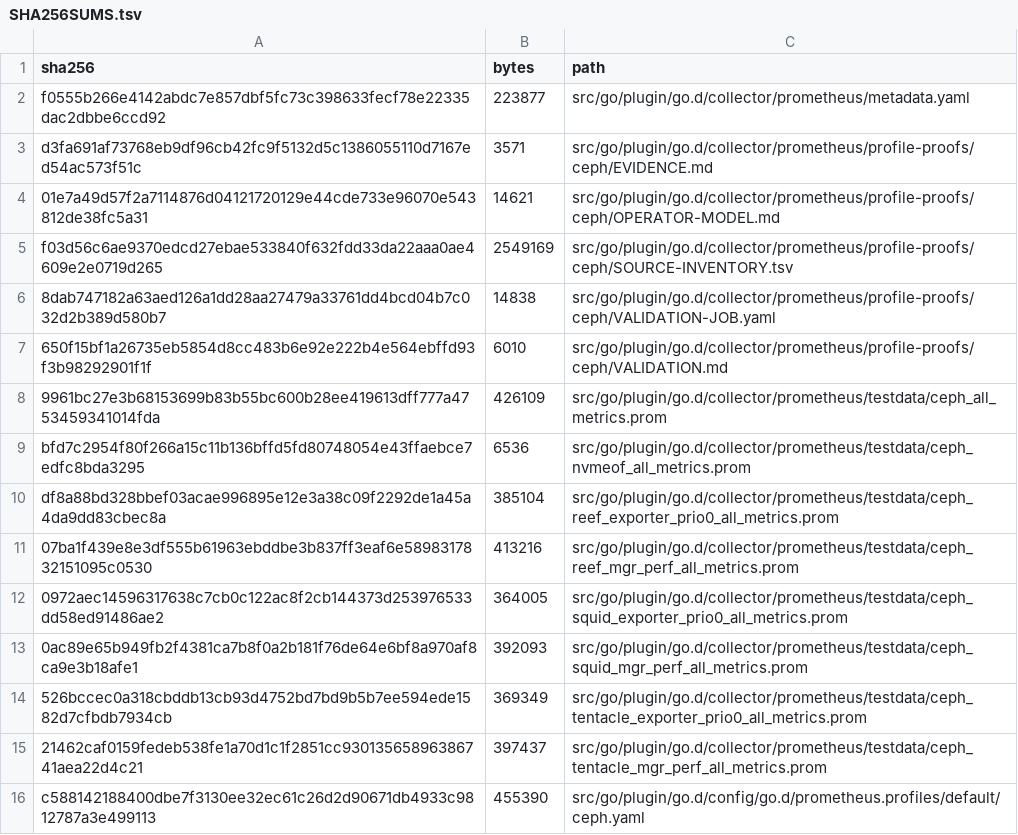
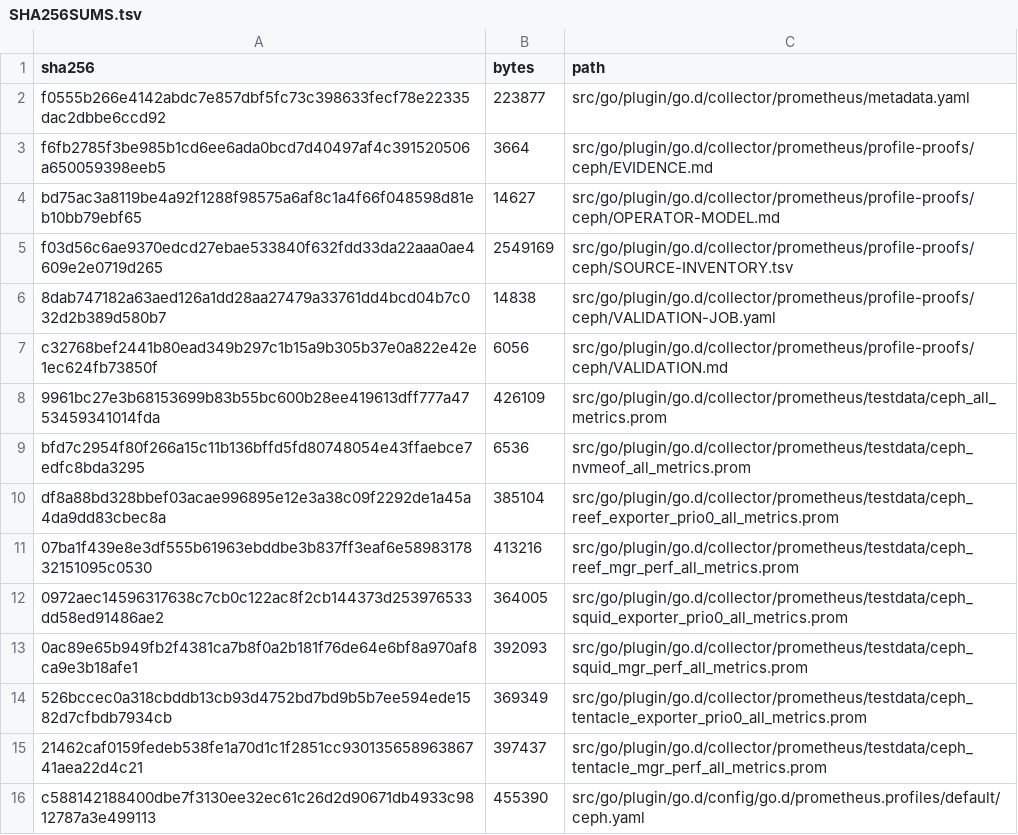
Before and after one commit to netdata/netdata, a TSV file: src/go/plugin/go.d/collector/prometheus/profile-proofs/ceph/SHA256SUMS.tsv, drawn as a sheet.

Commit message:
fix(prometheus): align profile proof validation

```diff
--- a/src/go/plugin/go.d/collector/prometheus/profile-proofs/ceph/SHA256SUMS.tsv
+++ b/src/go/plugin/go.d/collector/prometheus/profile-proofs/ceph/SHA256SUMS.tsv
@@ -2,7 +2,7 @@ sha256	bytes	path
 f0555b266e4142abdc7e857dbf5fc73c398633fecf78e22335dac2dbbe6ccd92	223877	src/go/plugin/go.d/collector/prometheus/metadata.yaml
-d3fa691af73768eb9df96cb42fc9f5132d5c1386055110d7167ed54ac573f51c	3571	src/go/plugin/go.d/collector/prometheus/profile-proofs/ceph/EVIDENCE.md
-01e7a49d57f2a7114876d04121720129e44cde733e96070e543812de38fc5a31	14621	src/go/plugin/go.d/collector/prometheus/profile-proofs/ceph/OPERATOR-MODEL.md
+f6fb2785f3be985b1cd6ee6ada0bcd7d40497af4c391520506a650059398eeb5	3664	src/go/plugin/go.d/collector/prometheus/profile-proofs/ceph/EVIDENCE.md
+bd75ac3a8119be4a92f1288f98575a6af8c1a4f66f048598d81eb10bb79ebf65	14627	src/go/plugin/go.d/collector/prometheus/profile-proofs/ceph/OPERATOR-MODEL.md
 f03d56c6ae9370edcd27ebae533840f632fdd33da22aaa0ae4609e2e0719d265	2549169	src/go/plugin/go.d/collector/prometheus/profile-proofs/ceph/SOURCE-INVENTORY.tsv
 8dab747182a63aed126a1dd28aa27479a33761dd4bcd04b7c032d2b389d580b7	14838	src/go/plugin/go.d/collector/prometheus/profile-proofs/ceph/VALIDATION-JOB.yaml
-650f15bf1a26735eb5854d8cc483b6e92e222b4e564ebffd93f3b98292901f1f	6010	src/go/plugin/go.d/collector/prometheus/profile-proofs/ceph/VALIDATION.md
+c32768bef2441b80ead349b297c1b15a9b305b37e0a822e42e1ec624fb73850f	6056	src/go/plugin/go.d/collector/prometheus/profile-proofs/ceph/VALIDATION.md
 9961bc27e3b68153699b83b55bc600b28ee419613dff777a4753459341014fda	426109	src/go/plugin/go.d/collector/prometheus/testdata/ceph_all_metrics.prom
```
Also changed, not shown: src/go/plugin/go.d/collector/prometheus/profile-proofs/litellm/SHA256SUMS.tsv, src/go/plugin/go.d/collector/prometheus/profile-proofs/vllm/SHA256SUMS.tsv, 20 other files.
